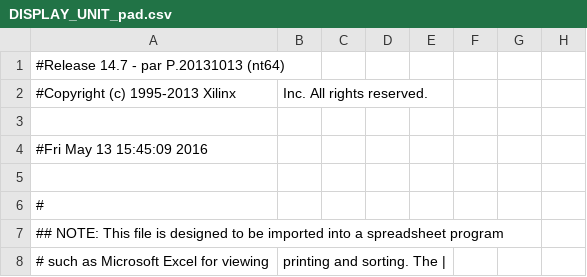
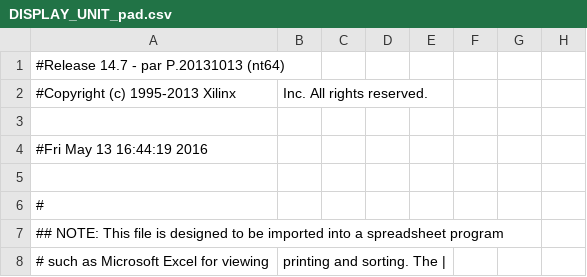
Before and after one commit to TheFirstGuy/fpnn-v1, a CSV file: C17UART+Trojan/Vin/DISPLAY_UNIT_pad.csv, drawn as a sheet; only a part is shown; the diff names each change by its address in the sheet, - before the commit and + after, or states it on an @@ line.

```diff
--- a/C17UART+Trojan/Vin/DISPLAY_UNIT_pad.csv
+++ b/C17UART+Trojan/Vin/DISPLAY_UNIT_pad.csv
-A4: #Fri May 13 15:45:09 2016
+A4: #Fri May 13 16:44:19 2016
```
Also changed, not shown: 42 other files.
